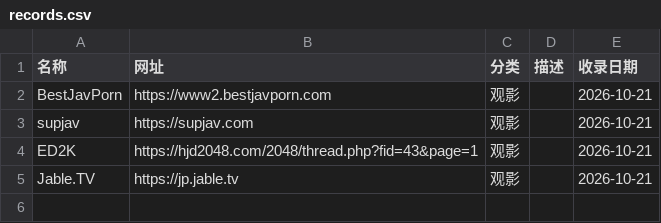
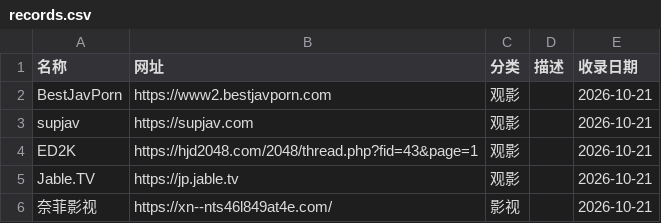
Before and after one commit to ikevinclub/webguide, a CSV file: records.csv, drawn as a sheet.

Commit message:
add: 奈菲影视（影视分类）；影视/观影配色

```diff
--- a/records.csv
+++ b/records.csv
@@ -5 +5,2 @@ ED2K,https://hjd2048.com/2048/thread.php?fid=43&page=1,观影,,2026-10-21
 Jable.TV,https://jp.jable.tv,观影,,2026-10-21
+奈菲影视,https://xn--nts46l849at4e.com/,影视,,2026-10-21
```
Also changed, not shown: 1 other file.
